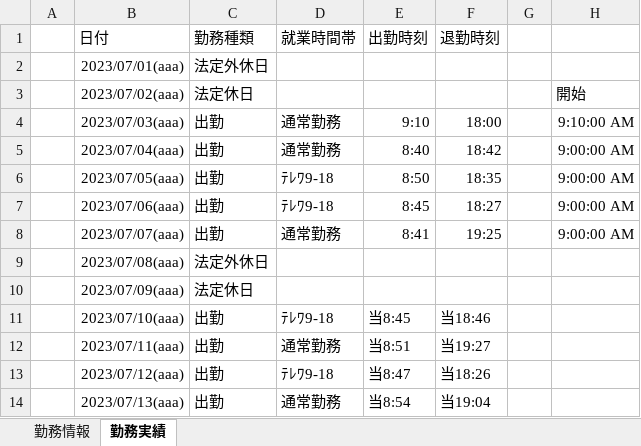
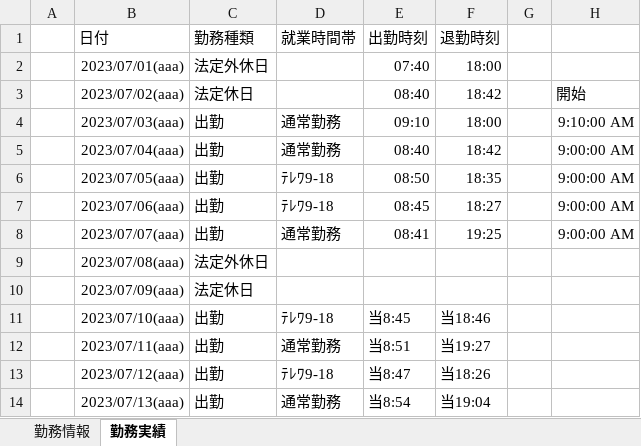
Before and after one commit to ou-tenda/TKAutomation, an Excel workbook: 事前設定/勤務情報&実績_test_ochiai.xlsx, sheet 勤務実績, drawn as a sheet; only a part is shown; values as stored, in another font and other column widths than the file's, no borders; the diff names each change by its address in the sheet, - before the commit and + after, or states it on an @@ line.

```diff
--- a/事前設定/勤務情報&実績_test_ochiai.xlsx (sheet 勤務実績)
+++ b/事前設定/勤務情報&実績_test_ochiai.xlsx (sheet 勤務実績)
-E2 (出勤時刻): (empty)
+E2 (出勤時刻): 07:40
-F2 (退勤時刻): (empty)
+F2 (退勤時刻): 18:00
-E3 (出勤時刻): (empty)
+E3 (出勤時刻): 08:40
-F3 (退勤時刻): (empty)
+F3 (退勤時刻): 18:42
-E4 (出勤時刻): 9:10
+E4 (出勤時刻): 09:10
-E5 (出勤時刻): 8:40
+E5 (出勤時刻): 08:40
-E6 (出勤時刻): 8:50
+E6 (出勤時刻): 08:50
-E7 (出勤時刻): 8:45
+E7 (出勤時刻): 08:45
-E8 (出勤時刻): 8:41
+E8 (出勤時刻): 08:41
```
Also changed, not shown: sheet 勤務情報, 11 other files.
